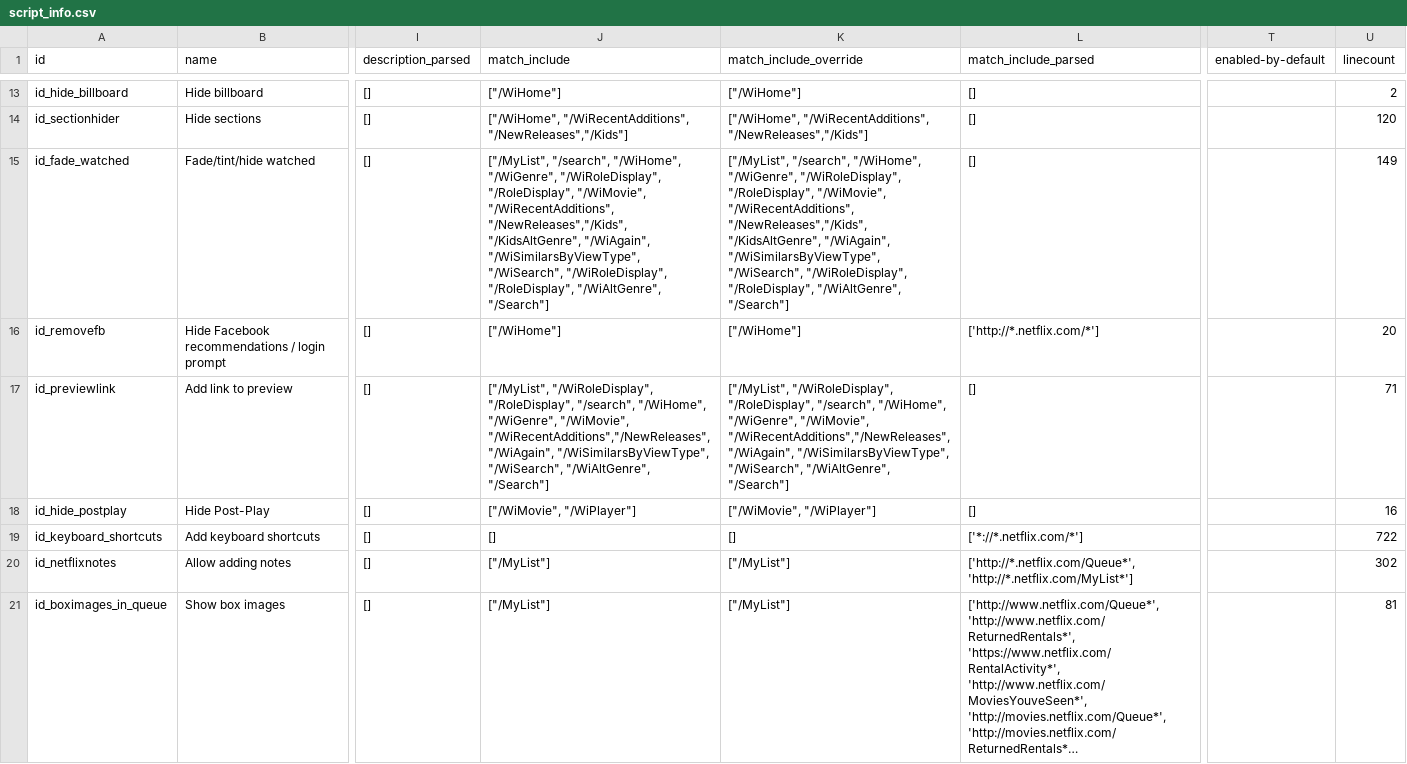
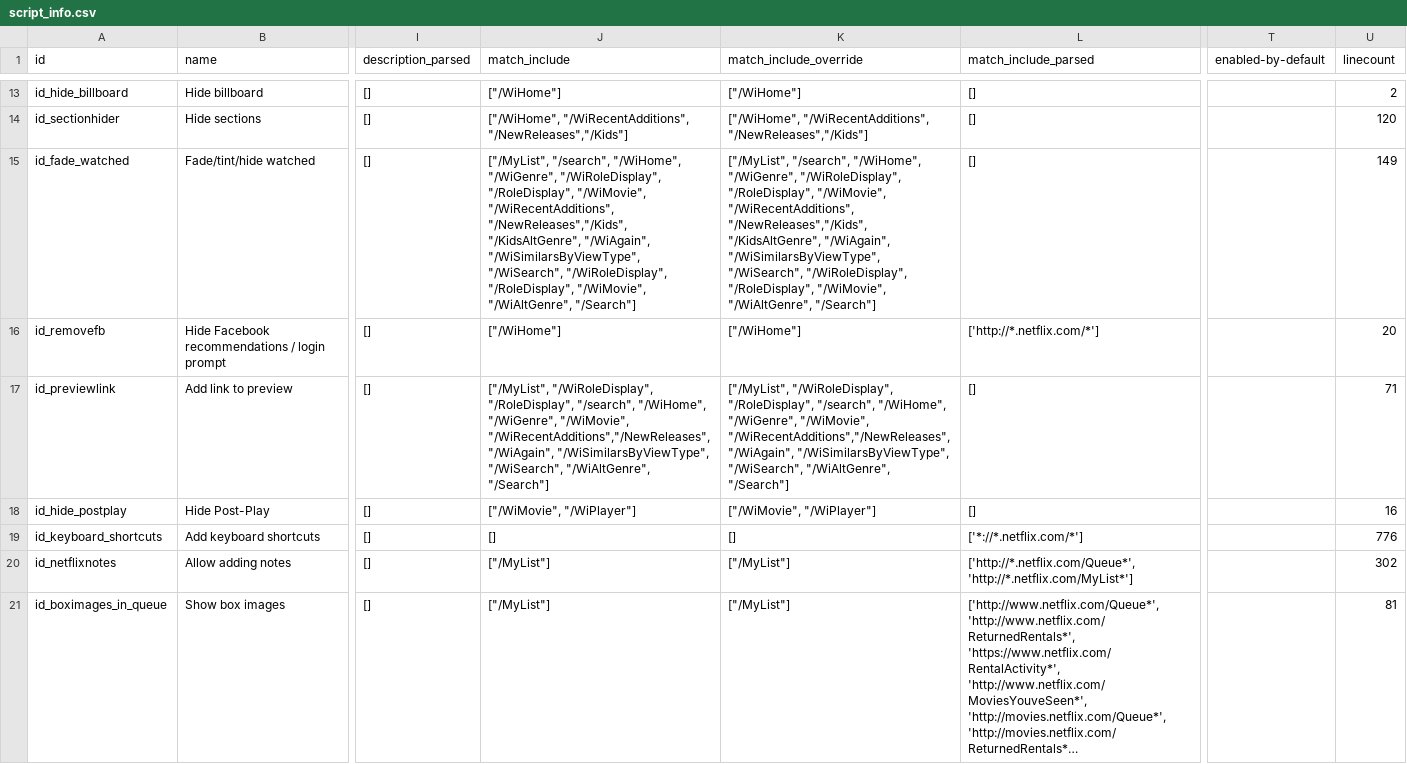
Before and after one commit to jaredsohn/flix_plus, a CSV file: script_info.csv, drawn as a sheet; only a part is shown, gaps mark what is left out; long unchanged cells end in …; the diff covers the shown part only; the diff names each change by its address in the sheet, - before the commit and + after, or states it on an @@ line.

```diff
--- a/script_info.csv
+++ b/script_info.csv
-J15 (match_include): …"/WiRoleDisplay", "/RoleDisplay", "/WiAltGenre", "/Search"]
+J15 (match_include): …"/WiRoleDisplay", "/RoleDisplay", "/WiMovie", "/WiAltGenre", "/Search"]
-K15 (match_include_override): …"/WiRoleDisplay", "/RoleDisplay", "/WiAltGenre", "/Search"]
+K15 (match_include_override): …"/WiRoleDisplay", "/RoleDisplay", "/WiMovie", "/WiAltGenre", "/Search"]
-U19 (linecount): 722
+U19 (linecount): 776
```
Also changed, not shown: 5 edited cells elsewhere in this file, 7 other files.
